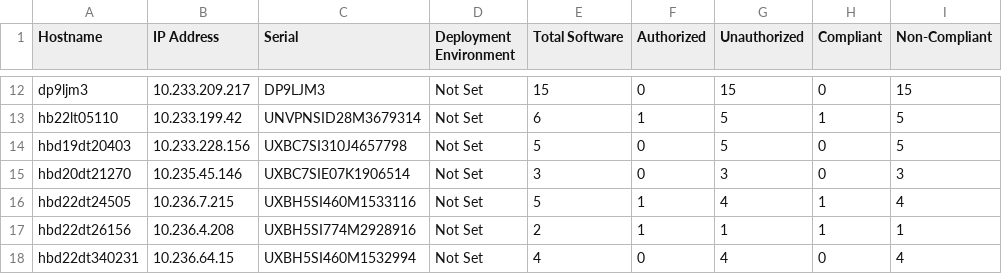
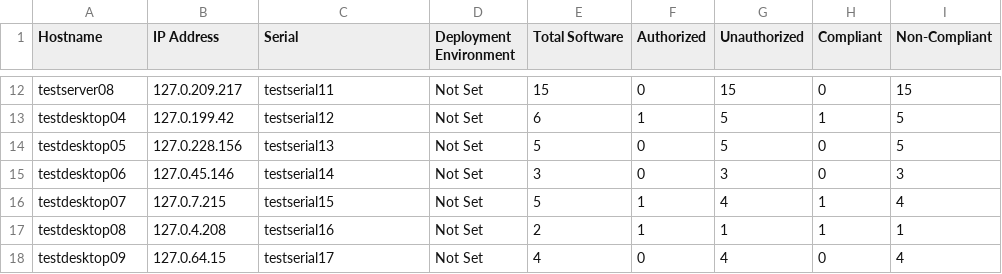
Before and after one commit to Prajwal-PS7/UCMDB_InstalledSoftware_Inventory_Report_Generator, a CSV file: computer_summary_20261106_170843_PARTIAL.csv, drawn as a sheet; only a part is shown, gaps mark what is left out; the diff covers the shown part only; the diff names each change by its address in the sheet, - before the commit and + after, or states it on an @@ line.

```diff
--- a/computer_summary_20261106_170843_PARTIAL.csv
+++ b/computer_summary_20261106_170843_PARTIAL.csv
-A12 (Hostname): dp9ljm3
+A12 (Hostname): testserver08
-B12 (IP Address): 10.233.209.217
+B12 (IP Address): 127.0.209.217
-C12 (Serial): DP9LJM3
+C12 (Serial): testserial11
-A13 (Hostname): hb22lt05110
+A13 (Hostname): testdesktop04
-B13 (IP Address): 10.233.199.42
+B13 (IP Address): 127.0.199.42
-C13 (Serial): UNVPNSID28M3679314
+C13 (Serial): testserial12
-A14 (Hostname): hbd19dt20403
+A14 (Hostname): testdesktop05
-B14 (IP Address): 10.233.228.156
+B14 (IP Address): 127.0.228.156
-C14 (Serial): UXBC7SI310J4657798
+C14 (Serial): testserial13
-A15 (Hostname): hbd20dt21270
+A15 (Hostname): testdesktop06
-B15 (IP Address): 10.235.45.146
+B15 (IP Address): 127.0.45.146
-C15 (Serial): UXBC7SIE07K1906514
+C15 (Serial): testserial14
-A16 (Hostname): hbd22dt24505
+A16 (Hostname): testdesktop07
-B16 (IP Address): 10.236.7.215
+B16 (IP Address): 127.0.7.215
-C16 (Serial): UXBH5SI460M1533116
+C16 (Serial): testserial15
-A17 (Hostname): hbd22dt26156
+A17 (Hostname): testdesktop08
-B17 (IP Address): 10.236.4.208
+B17 (IP Address): 127.0.4.208
-C17 (Serial): UXBH5SI774M2928916
+C17 (Serial): testserial16
-A18 (Hostname): hbd22dt340231
+A18 (Hostname): testdesktop09
-B18 (IP Address): 10.236.64.15
+B18 (IP Address): 127.0.64.15
-C18 (Serial): UXBH5SI460M1532994
+C18 (Serial): testserial17
```
Also changed, not shown: 30 edited cells elsewhere in this file.
